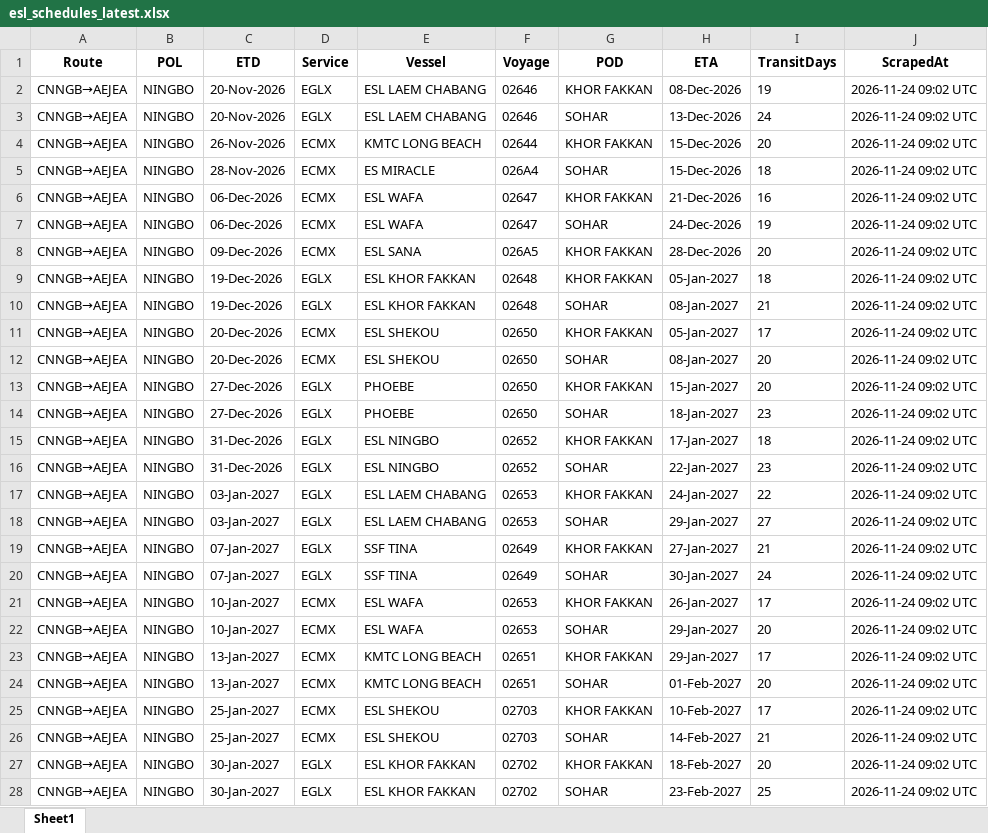
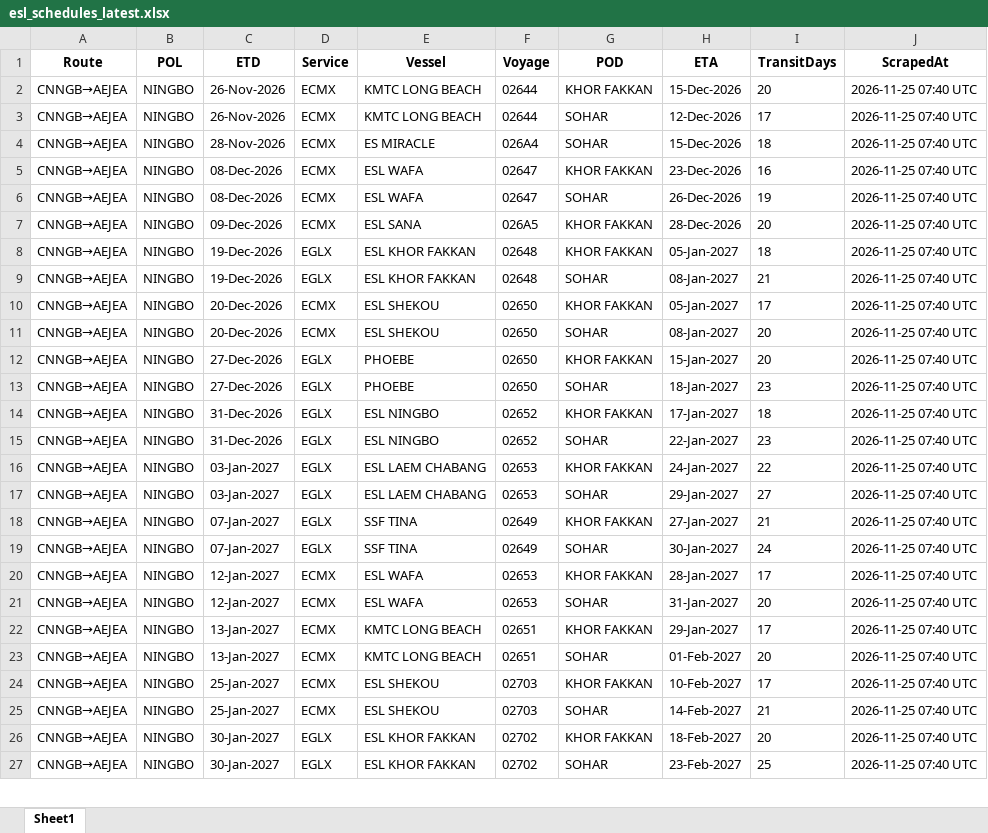
Before and after one commit to Arthur202608/esl-schedule-fetcher, an Excel workbook: output/esl_schedules_latest.xlsx, sheet Sheet1, drawn as a sheet; only a part is shown; values as stored, in another font and other column widths than the file's, no borders; removed rows and columns are numbered as before the commit, all else as after; the diff covers the shown part only; the diff names each change by its address in the sheet, - before the commit and + after, or states it on an @@ line.

```diff
--- a/output/esl_schedules_latest.xlsx (sheet Sheet1)
+++ b/output/esl_schedules_latest.xlsx (sheet Sheet1)
-row 2: CNNGB→AEJEA | NINGBO | 20-Nov-2026 | EGLX | ESL LAEM CHABANG | 02646 | KHOR FAKKAN | 08-Dec-2026 | 19 | 2026-11-24 09:02 UTC
-row 3: CNNGB→AEJEA | NINGBO | 20-Nov-2026 | EGLX | ESL LAEM CHABANG | 02646 | SOHAR | 13-Dec-2026 | 24 | 2026-11-24 09:02 UTC
-J2 (ScrapedAt): 2026-11-24 09:02 UTC
+J2 (ScrapedAt): 2026-11-25 07:40 UTC
+row 3: CNNGB→AEJEA | NINGBO | 26-Nov-2026 | ECMX | KMTC LONG BEACH | 02644 | SOHAR | 12-Dec-2026 | 17 | 2026-11-25 07:40 UTC
-J4:J27 (ScrapedAt): 2026-11-24 09:02 UTC
+J4:J27 (ScrapedAt): 2026-11-25 07:40 UTC
-C5:C6 (ETD): 06-Dec-2026
+C5:C6 (ETD): 08-Dec-2026
-H5 (ETA): 21-Dec-2026
+H5 (ETA): 23-Dec-2026
-H6 (ETA): 24-Dec-2026
+H6 (ETA): 26-Dec-2026
-C20:C21 (ETD): 10-Jan-2027
+C20:C21 (ETD): 12-Jan-2027
-H20 (ETA): 26-Jan-2027
+H20 (ETA): 28-Jan-2027
-H21 (ETA): 29-Jan-2027
+H21 (ETA): 31-Jan-2027
```
Also changed, not shown: other rows of this sheet, output/one_schedules_latest.xlsx, 2 other files.
